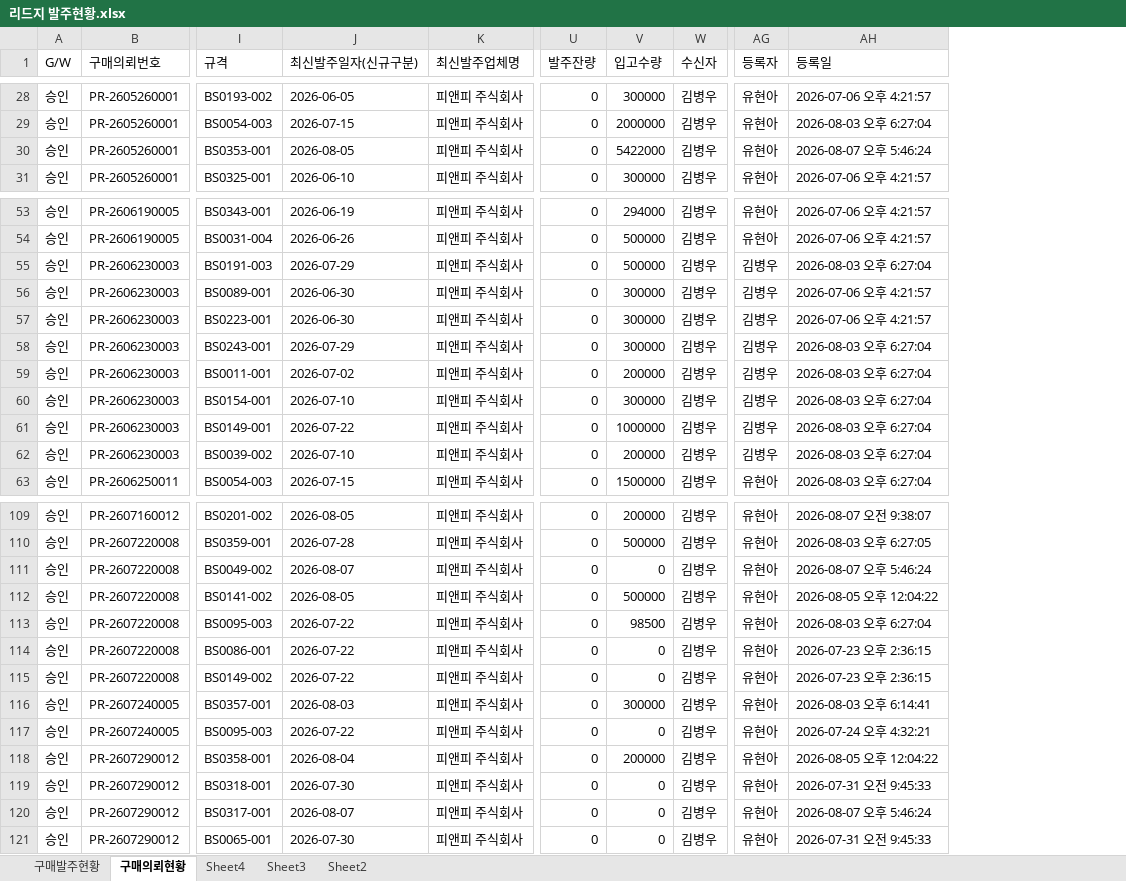
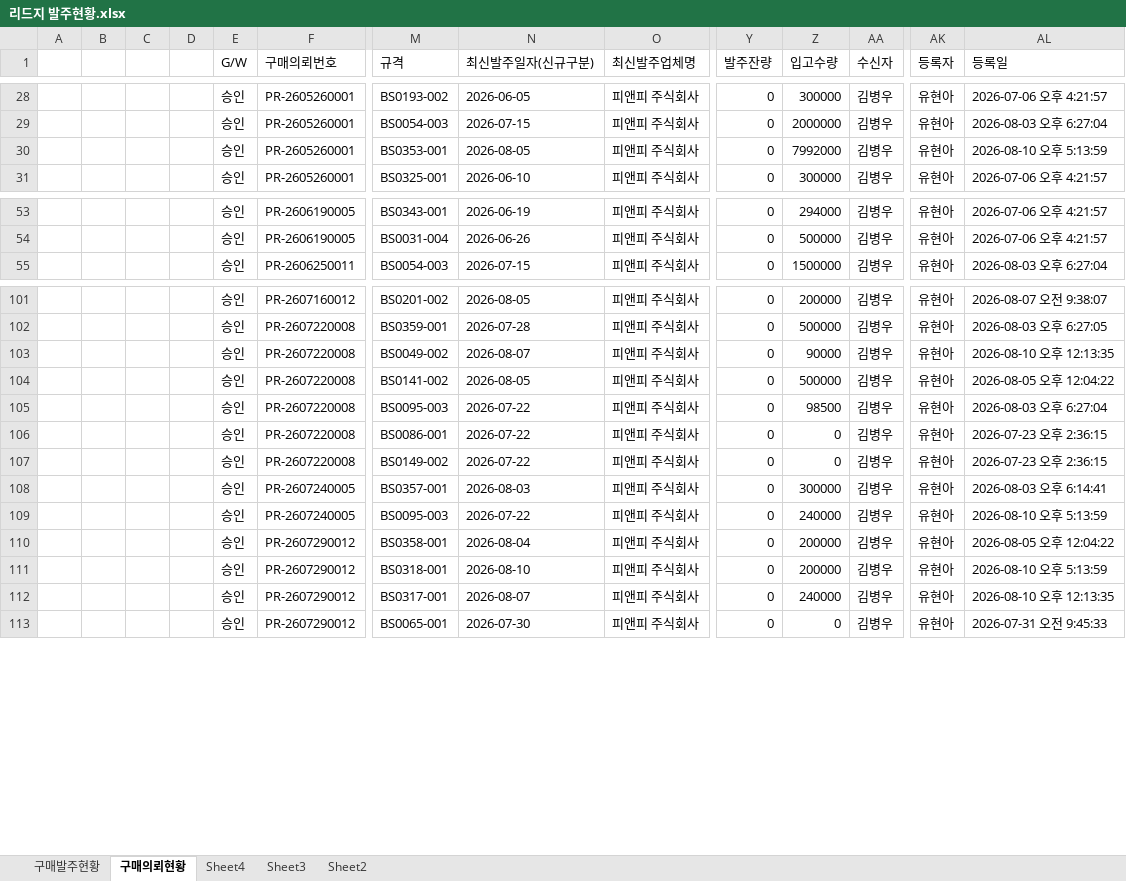
Before and after one commit to 113090ab-creator/INTEROJO, an Excel workbook: 리드지 발주현황.xlsx, sheet 구매의뢰현황, drawn as a sheet; only a part is shown, gaps mark what is left out; values as stored, in another font and other column widths than the file's, no borders; removed rows and columns are numbered as before the commit, all else as after; rows hold the shown columns only; the diff names each change by its address in the sheet, - before the commit and + after, or states it on an @@ line.

```diff
--- a/리드지 발주현황.xlsx (sheet 구매의뢰현황)
+++ b/리드지 발주현황.xlsx (sheet 구매의뢰현황)
+column A, empty
+column B, empty
+column C, empty
+column D, empty
-Z30 (입고수량): 5422000
+Z30 (입고수량): 7992000
-AL30 (등록일): 2026-08-07 오후 5:46:24
+AL30 (등록일): 2026-08-10 오후 5:13:59
-row 55: 승인 | PR-2606230003 | BS0191-003 | 2026-07-29 | 피앤피 주식회사 | 0 | 500000 | 김병우 | 김병우 | 2026-08-03 오후 6:27:04
-row 56: 승인 | PR-2606230003 | BS0089-001 | 2026-06-30 | 피앤피 주식회사 | 0 | 300000 | 김병우 | 김병우 | 2026-07-06 오후 4:21:57
-row 57: 승인 | PR-2606230003 | BS0223-001 | 2026-06-30 | 피앤피 주식회사 | 0 | 300000 | 김병우 | 김병우 | 2026-07-06 오후 4:21:57
-row 58: 승인 | PR-2606230003 | BS0243-001 | 2026-07-29 | 피앤피 주식회사 | 0 | 300000 | 김병우 | 김병우 | 2026-08-03 오후 6:27:04
-row 59: 승인 | PR-2606230003 | BS0011-001 | 2026-07-02 | 피앤피 주식회사 | 0 | 200000 | 김병우 | 김병우 | 2026-08-03 오후 6:27:04
-row 60: 승인 | PR-2606230003 | BS0154-001 | 2026-07-10 | 피앤피 주식회사 | 0 | 300000 | 김병우 | 김병우 | 2026-08-03 오후 6:27:04
-row 61: 승인 | PR-2606230003 | BS0149-001 | 2026-07-22 | 피앤피 주식회사 | 0 | 1000000 | 김병우 | 김병우 | 2026-08-03 오후 6:27:04
-row 62: 승인 | PR-2606230003 | BS0039-002 | 2026-07-10 | 피앤피 주식회사 | 0 | 200000 | 김병우 | 김병우 | 2026-08-03 오후 6:27:04
-Z103 (입고수량): 0
+Z103 (입고수량): 90000
-AL103 (등록일): 2026-08-07 오후 5:46:24
+AL103 (등록일): 2026-08-10 오후 12:13:35
-Z109 (입고수량): 0
+Z109 (입고수량): 240000
-AL109 (등록일): 2026-07-24 오후 4:32:21
+AL109 (등록일): 2026-08-10 오후 5:13:59
-N111 (최신발주일자(신규구분)): 2026-07-30
+N111 (최신발주일자(신규구분)): 2026-08-10
-Z111 (입고수량): 0
+Z111 (입고수량): 200000
-AL111 (등록일): 2026-07-31 오전 9:45:33
+AL111 (등록일): 2026-08-10 오후 5:13:59
-Z112 (입고수량): 0
+Z112 (입고수량): 240000
-AL112 (등록일): 2026-08-07 오후 5:46:24
+AL112 (등록일): 2026-08-10 오후 12:13:35
```
Also changed, not shown: sheet 구매발주현황, 1 other file.
